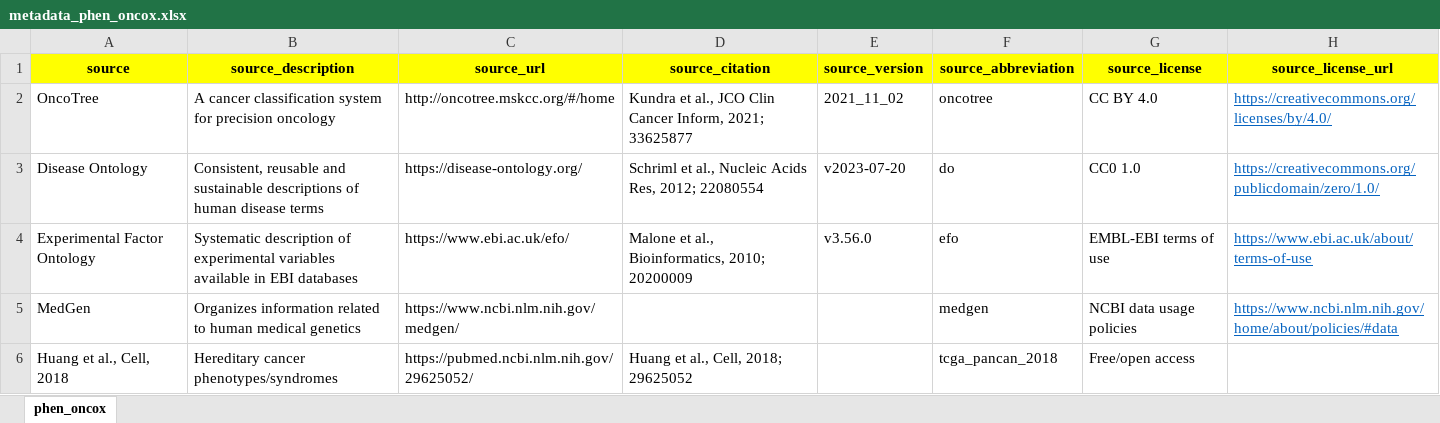
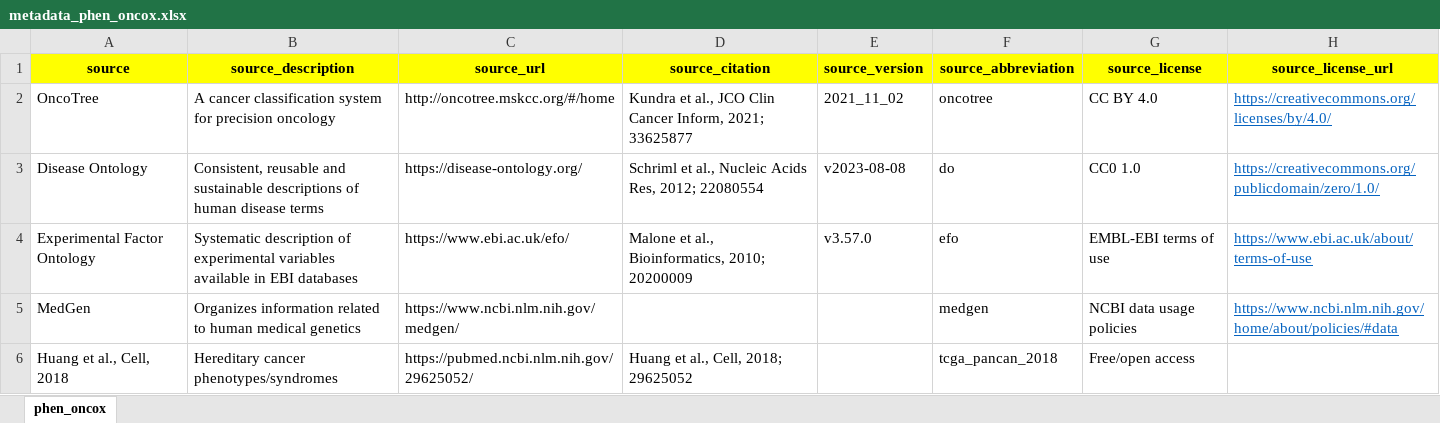
Before and after one commit to sigven/phenOncoX, an Excel workbook: data-raw/metadata_phen_oncox.xlsx, sheet phen_oncox, drawn as a sheet; values as stored, in another font and other column widths than the file's, no borders; the diff names each change by its address in the sheet, - before the commit and + after, or states it on an @@ line.

```diff
--- a/data-raw/metadata_phen_oncox.xlsx (sheet phen_oncox)
+++ b/data-raw/metadata_phen_oncox.xlsx (sheet phen_oncox)
-E3 (source_version): v2023-07-20
+E3 (source_version): v2023-08-08
-E4 (source_version): v3.56.0
+E4 (source_version): v3.57.0
```
Also changed, not shown: 3 other files.
